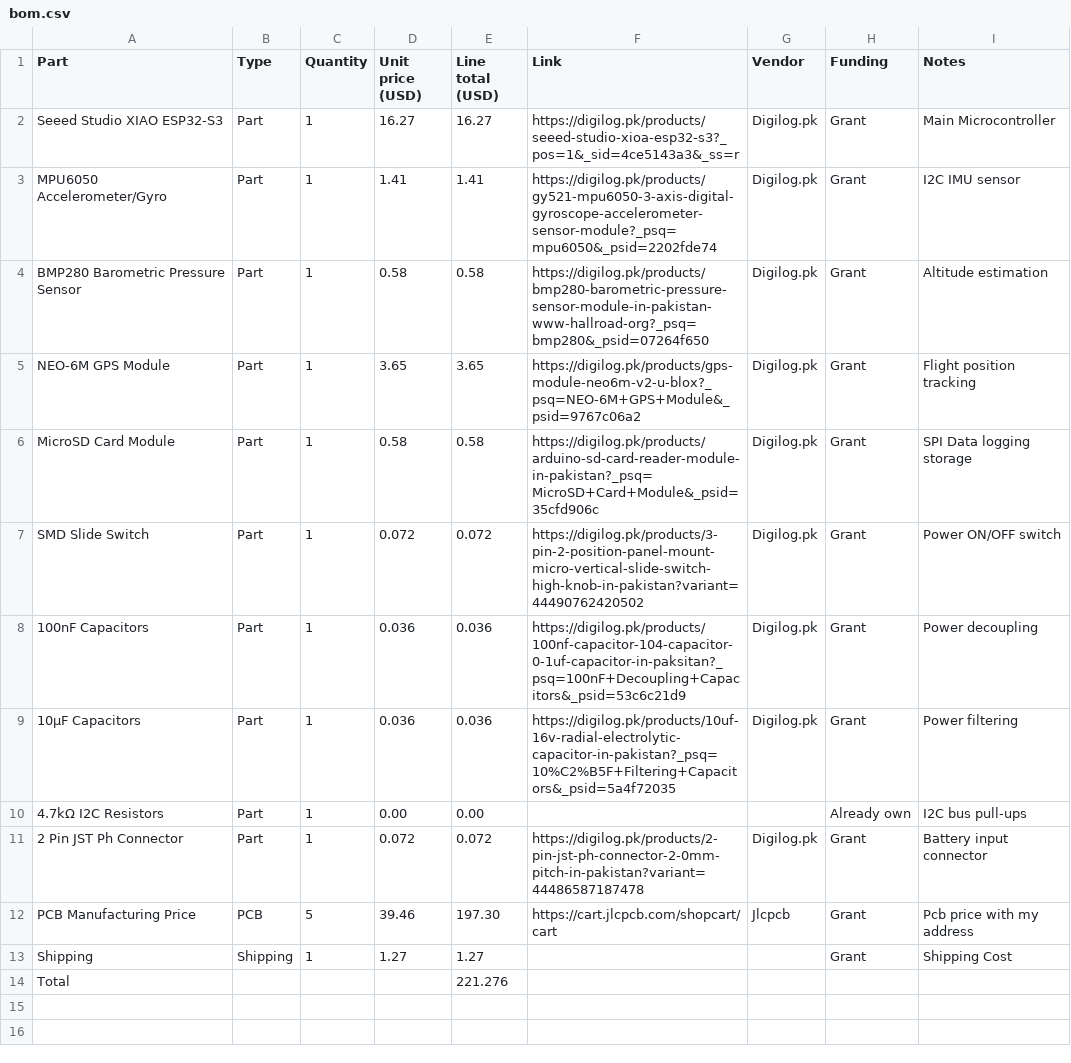
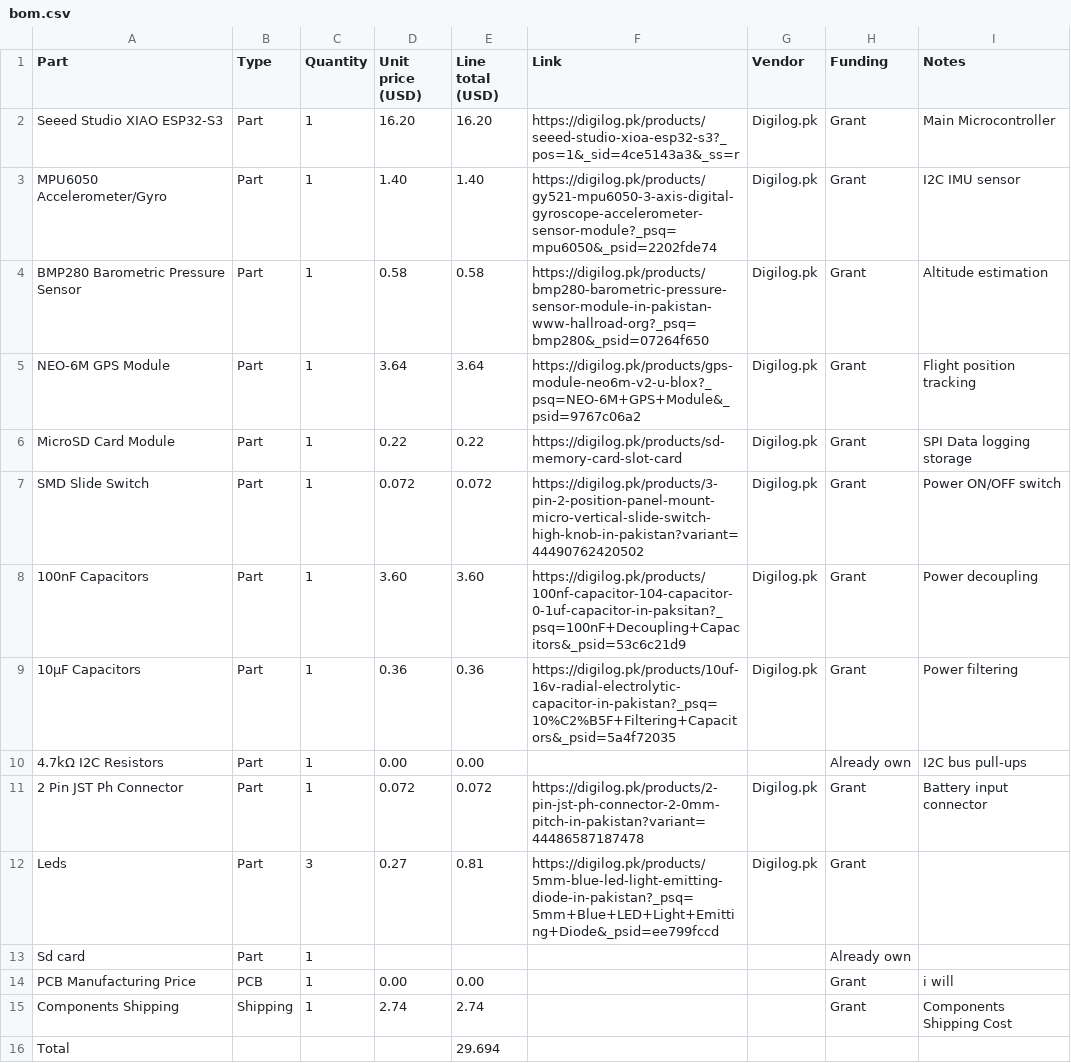
Before and after one commit to rafay-os/AeroS3-Prototype, a CSV file: bom.csv, drawn as a sheet.

Commit message:
Update bom.csv with new parts and prices

```diff
--- a/bom.csv
+++ b/bom.csv
@@ -1,14 +1,16 @@
 Part,Type,Quantity,Unit price (USD),Line total (USD),Link,Vendor,Funding,Notes
-Seeed Studio XIAO ESP32-S3,Part,1,16.27,16.27,https://digilog.pk/products/seeed-studio-xioa-esp32-s3?_pos=1&_sid=4ce5143a3&_ss=r,Digilog.pk,Grant,Main Microcontroller
-MPU6050 Accelerometer/Gyro,Part,1,1.41,1.41,https://digilog.pk/products/gy521-mpu6050-3-axis-digital-gyroscope-accelerometer-sensor-module?_psq=mpu6050&_psid=2202fde74,Digilog.pk,Grant,I2C IMU sensor
+Seeed Studio XIAO ESP32-S3,Part,1,16.20,16.20,https://digilog.pk/products/seeed-studio-xioa-esp32-s3?_pos=1&_sid=4ce5143a3&_ss=r,Digilog.pk,Grant,Main Microcontroller
+MPU6050 Accelerometer/Gyro,Part,1,1.40,1.40,https://digilog.pk/products/gy521-mpu6050-3-axis-digital-gyroscope-accelerometer-sensor-module?_psq=mpu6050&_psid=2202fde74,Digilog.pk,Grant,I2C IMU sensor
 BMP280 Barometric Pressure Sensor,Part,1,0.58,0.58,https://digilog.pk/products/bmp280-barometric-pressure-sensor-module-in-pakistan-www-hallroad-org?_psq=bmp280&_psid=07264f650,Digilog.pk,Grant,Altitude estimation
-NEO-6M GPS Module,Part,1,3.65,3.65,https://digilog.pk/products/gps-module-neo6m-v2-u-blox?_psq=NEO-6M+GPS+Module&_psid=9767c06a2,Digilog.pk,Grant,Flight position tracking
-MicroSD Card Module,Part,1,0.58,0.58,https://digilog.pk/products/arduino-sd-card-reader-module-in-pakistan?_psq=MicroSD+Card+Module&_psid=35cfd906c,Digilog.pk,Grant,SPI Data logging storage
+NEO-6M GPS Module,Part,1,3.64,3.64,https://digilog.pk/products/gps-module-neo6m-v2-u-blox?_psq=NEO-6M+GPS+Module&_psid=9767c06a2,Digilog.pk,Grant,Flight position tracking
+MicroSD Card Module,Part,1,0.22,0.22,https://digilog.pk/products/sd-memory-card-slot-card,Digilog.pk,Grant,SPI Data logging storage
 SMD Slide Switch,Part,1,0.072,0.072,https://digilog.pk/products/3-pin-2-position-panel-mount-micro-vertical-slide-switch-high-knob-in-pakistan?variant=44490762420502,Digilog.pk,Grant,Power ON/OFF switch
-100nF Capacitors,Part,1,0.036,0.036,https://digilog.pk/products/100nf-capacitor-104-capacitor-0-1uf-capacitor-in-paksitan?_psq=100nF+Decoupling+Capacitors&_psid=53c6c21d9,Digilog.pk,Grant,Power decoupling
-10µF Capacitors,Part,1,0.036,0.036,https://digilog.pk/products/10uf-16v-radial-electrolytic-capacitor-in-pakistan?_psq=10%C2%B5F+Filtering+Capacitors&_psid=5a4f72035,Digilog.pk,Grant,Power filtering
+100nF Capacitors,Part,1,3.60,3.60,https://digilog.pk/products/100nf-capacitor-104-capacitor-0-1uf-capacitor-in-paksitan?_psq=100nF+Decoupling+Capacitors&_psid=53c6c21d9,Digilog.pk,Grant,Power decoupling
+10µF Capacitors,Part,1,0.36,0.36,https://digilog.pk/products/10uf-16v-radial-electrolytic-capacitor-in-pakistan?_psq=10%C2%B5F+Filtering+Capacitors&_psid=5a4f72035,Digilog.pk,Grant,Power filtering
 4.7kΩ I2C Resistors,Part,1,0.00,0.00,,,Already own,I2C bus pull-ups
 2 Pin JST Ph Connector,Part,1,0.072,0.072,https://digilog.pk/products/2-pin-jst-ph-connector-2-0mm-pitch-in-pakistan?variant=44486587187478,Digilog.pk,Grant,Battery input connector
-PCB Manufacturing Price,PCB,5,39.46,197.30,https://cart.jlcpcb.com/shopcart/cart,Jlcpcb,Grant,Pcb price with my address
-Shipping,Shipping,1,1.27,1.27,,,Grant,Shipping Cost
-Total,,,,221.276,,,,
+Leds,Part,3,0.27,0.81,https://digilog.pk/products/5mm-blue-led-light-emitting-diode-in-pakistan?_psq=5mm+Blue+LED+Light+Emitting+Diode&_psid=ee799fccd,Digilog.pk,Grant,
+Sd card,Part,1,,,,,Already own,
+PCB Manufacturing Price,PCB,1,0.00,0.00,,,Grant,i will
+Components Shipping,Shipping,1,2.74,2.74,,,Grant,Components Shipping Cost
+Total,,,,29.694,,,,
```
